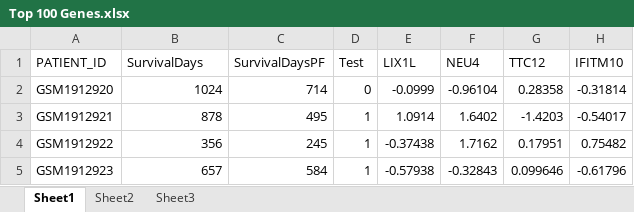
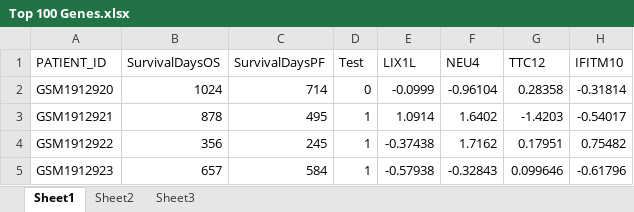
Before and after one commit to sriram-lab/bme499, an Excel workbook: HW2/Top 100 Genes.xlsx, sheet Sheet1, drawn as a sheet; only a part is shown; values as stored, in another font and other column widths than the file's, no borders; the diff names each change by its address in the sheet, - before the commit and + after, or states it on an @@ line.

```diff
--- a/HW2/Top 100 Genes.xlsx (sheet Sheet1)
+++ b/HW2/Top 100 Genes.xlsx (sheet Sheet1)
-B1: SurvivalDays
+B1: SurvivalDaysOS
```
Also changed, not shown: 4 other files.
